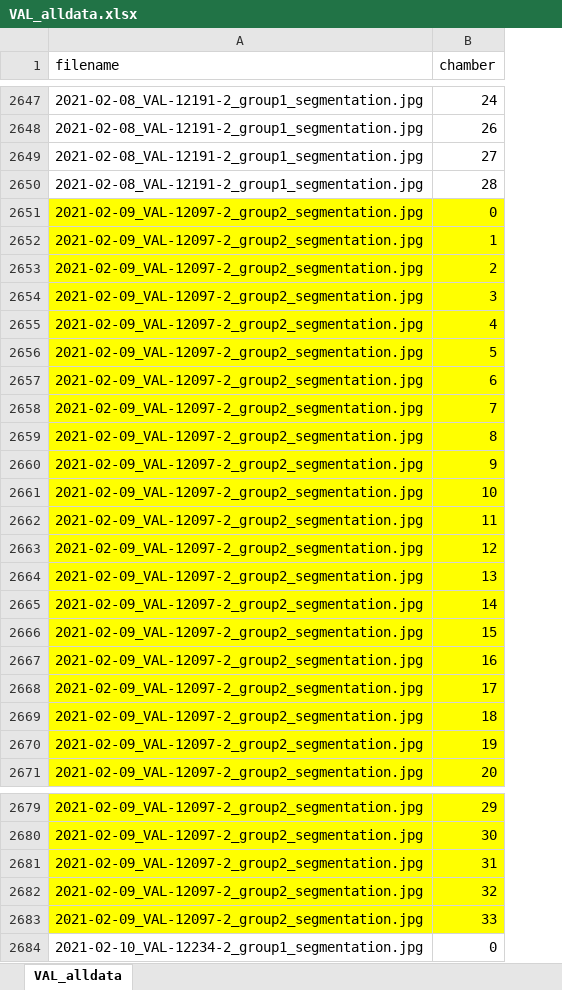
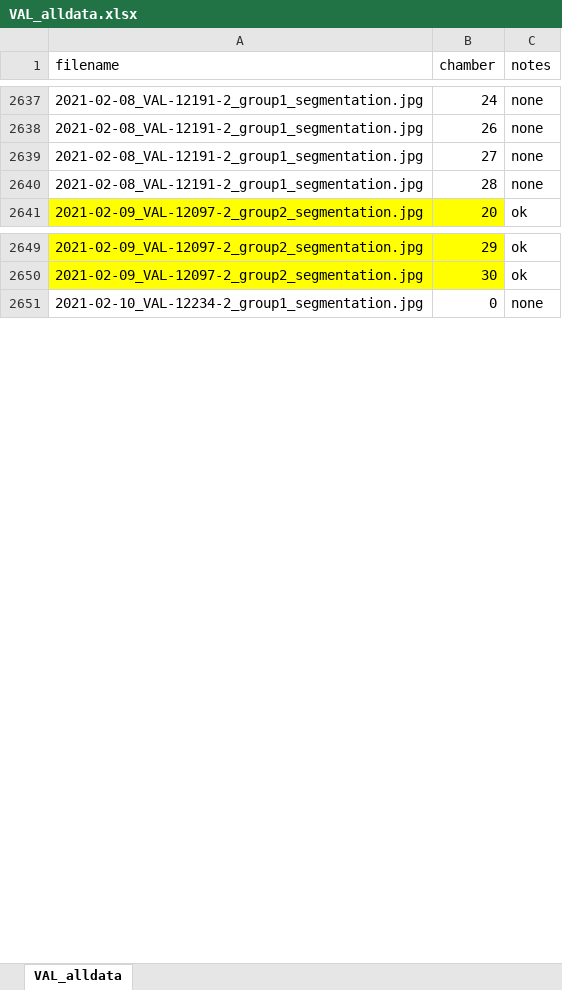
Before and after one commit to EGKingLab/LearnMemTol, an Excel workbook: LearnMemTolPheno/ProcessedData/HeatPlate_autotrack/VAL_alldata.xlsx, sheet VAL_alldata, drawn as a sheet; only a part is shown, gaps mark what is left out; values as stored, in another font and other column widths than the file's, no borders; removed rows and columns are numbered as before the commit, all else as after; the diff covers the shown part only; the diff names each change by its address in the sheet, - before the commit and + after, or states it on an @@ line.

Commit message:
fix issues with processing VAL data

```diff
--- a/LearnMemTolPheno/ProcessedData/HeatPlate_autotrack/VAL_alldata.xlsx (sheet VAL_alldata)
+++ b/LearnMemTolPheno/ProcessedData/HeatPlate_autotrack/VAL_alldata.xlsx (sheet VAL_alldata)
+column C (notes), rows 2637-2641: none | none | none | none | ok; rows 2649-2651: ok | ok | none
-row 2651: 2021-02-09_VAL-12097-2_group2_segmentation.jpg | 0
-row 2652: 2021-02-09_VAL-12097-2_group2_segmentation.jpg | 1
-row 2653: 2021-02-09_VAL-12097-2_group2_segmentation.jpg | 2
-row 2654: 2021-02-09_VAL-12097-2_group2_segmentation.jpg | 3
-row 2655: 2021-02-09_VAL-12097-2_group2_segmentation.jpg | 4
-row 2656: 2021-02-09_VAL-12097-2_group2_segmentation.jpg | 5
-row 2657: 2021-02-09_VAL-12097-2_group2_segmentation.jpg | 6
-row 2658: 2021-02-09_VAL-12097-2_group2_segmentation.jpg | 7
-row 2659: 2021-02-09_VAL-12097-2_group2_segmentation.jpg | 8
-row 2660: 2021-02-09_VAL-12097-2_group2_segmentation.jpg | 9
-row 2661: 2021-02-09_VAL-12097-2_group2_segmentation.jpg | 10
-row 2662: 2021-02-09_VAL-12097-2_group2_segmentation.jpg | 11
-row 2663: 2021-02-09_VAL-12097-2_group2_segmentation.jpg | 12
-row 2664: 2021-02-09_VAL-12097-2_group2_segmentation.jpg | 13
-row 2665: 2021-02-09_VAL-12097-2_group2_segmentation.jpg | 14
-row 2666: 2021-02-09_VAL-12097-2_group2_segmentation.jpg | 15
-row 2667: 2021-02-09_VAL-12097-2_group2_segmentation.jpg | 16
-row 2668: 2021-02-09_VAL-12097-2_group2_segmentation.jpg | 17
-row 2669: 2021-02-09_VAL-12097-2_group2_segmentation.jpg | 18
-row 2670: 2021-02-09_VAL-12097-2_group2_segmentation.jpg | 19
-row 2681: 2021-02-09_VAL-12097-2_group2_segmentation.jpg | 31
-row 2682: 2021-02-09_VAL-12097-2_group2_segmentation.jpg | 32
-row 2683: 2021-02-09_VAL-12097-2_group2_segmentation.jpg | 33
```
Also changed, not shown: 12 removed rows, 33 edited cells and cell formats elsewhere in this sheet, 1 other file.
